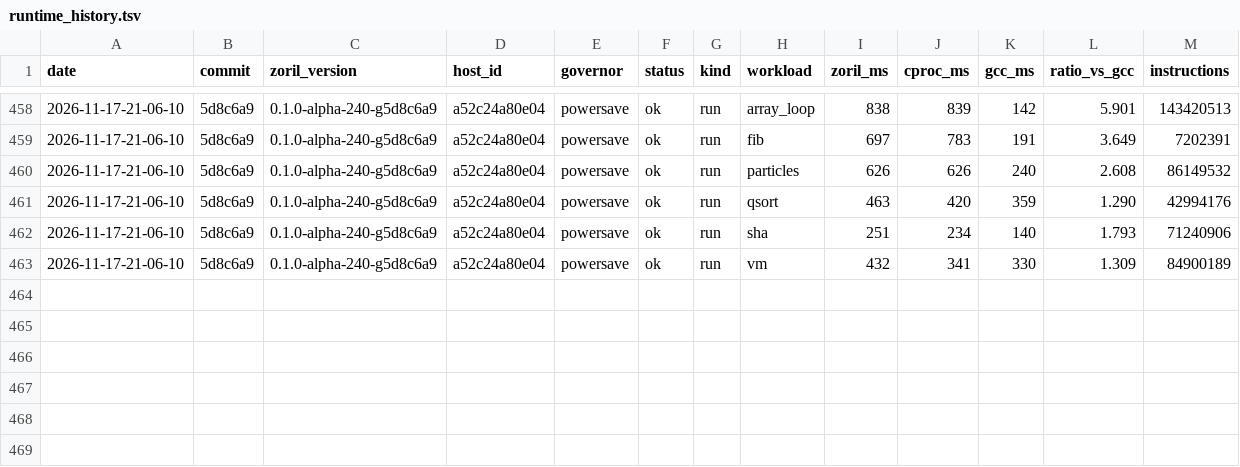
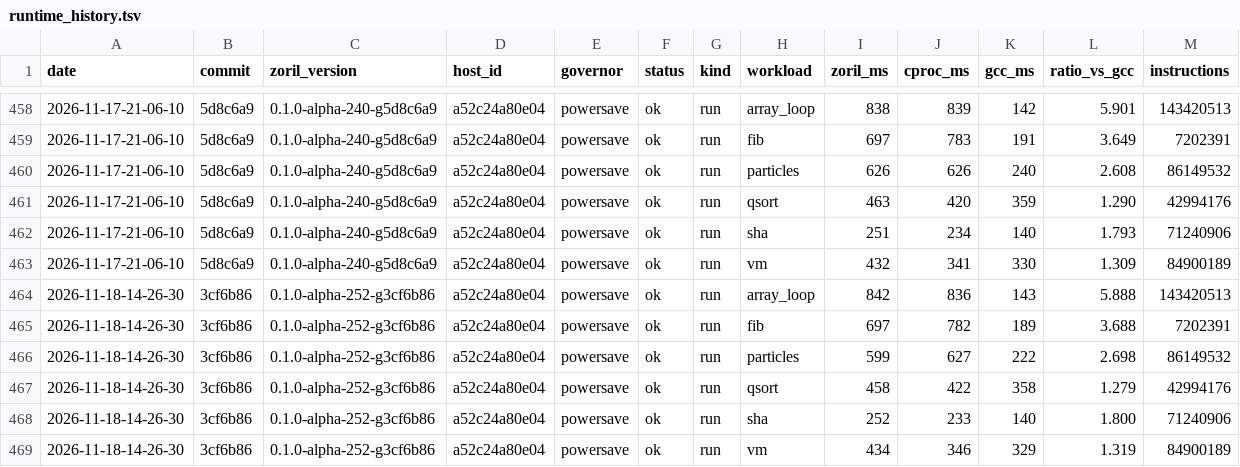
Before and after one commit to engenforge/zoril, a TSV file: runtime_history.tsv, drawn as a sheet; only a part is shown, gaps mark what is left out.

```diff
--- a/runtime_history.tsv
+++ b/runtime_history.tsv
@@ -463 +463,7 @@ date	commit	zoril_version	host_id	governor	status	kind	workload	zoril_ms	cproc_m
 2026-11-17-21-06-10	5d8c6a9	0.1.0-alpha-240-g5d8c6a9	a52c24a80e04	powersave	ok	run	vm	432	341	330	1.309	84900189
+2026-11-18-14-26-30	3cf6b86	0.1.0-alpha-252-g3cf6b86	a52c24a80e04	powersave	ok	run	array_loop	842	836	143	5.888	143420513
+2026-11-18-14-26-30	3cf6b86	0.1.0-alpha-252-g3cf6b86	a52c24a80e04	powersave	ok	run	fib	697	782	189	3.688	7202391
+2026-11-18-14-26-30	3cf6b86	0.1.0-alpha-252-g3cf6b86	a52c24a80e04	powersave	ok	run	particles	599	627	222	2.698	86149532
+2026-11-18-14-26-30	3cf6b86	0.1.0-alpha-252-g3cf6b86	a52c24a80e04	powersave	ok	run	qsort	458	422	358	1.279	42994176
+2026-11-18-14-26-30	3cf6b86	0.1.0-alpha-252-g3cf6b86	a52c24a80e04	powersave	ok	run	sha	252	233	140	1.800	71240906
+2026-11-18-14-26-30	3cf6b86	0.1.0-alpha-252-g3cf6b86	a52c24a80e04	powersave	ok	run	vm	434	346	329	1.319	84900189
```
